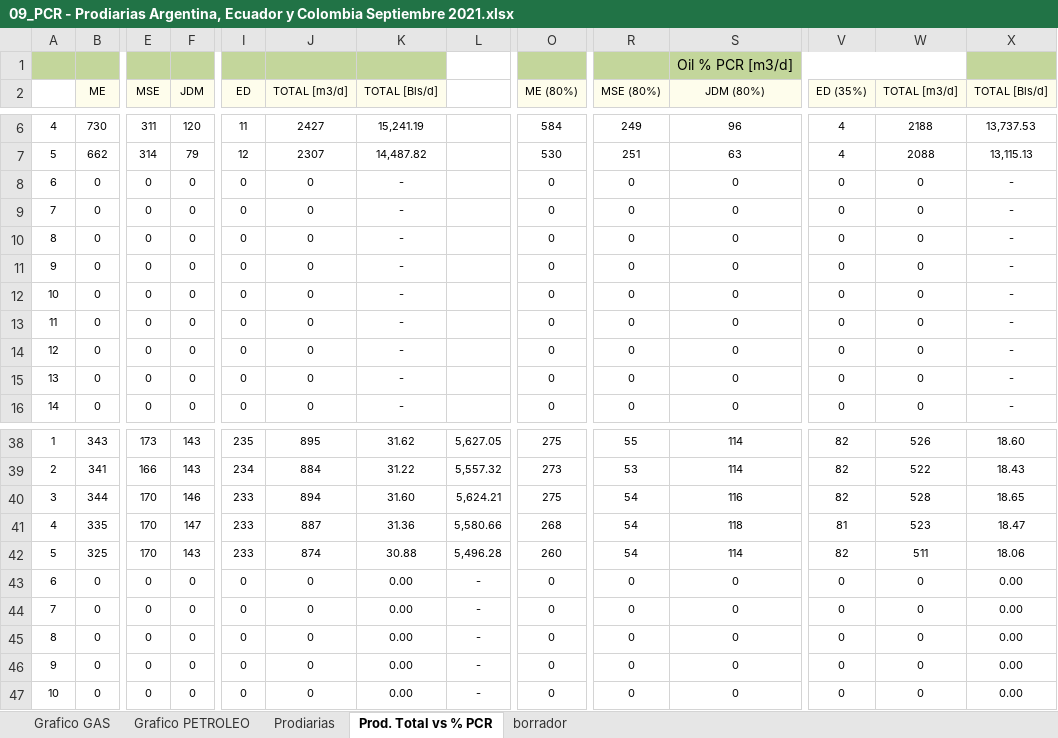
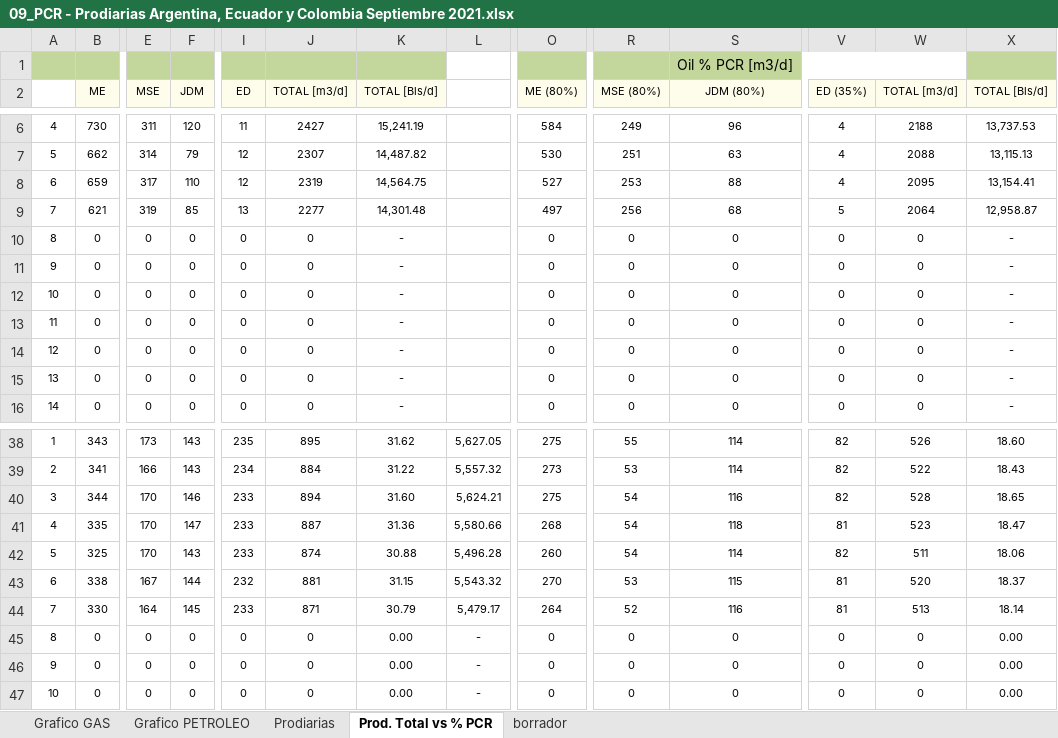
Before and after one commit to jlrp132/production_monitor, an Excel workbook: data/09_PCR - Prodiarias Argentina, Ecuador y Colombia Septiembre 2021.xlsx, sheet Prod. Total vs % PCR, drawn as a sheet; only a part is shown, gaps mark what is left out; values as stored, in another font and other column widths than the file's, no borders; removed rows and columns are numbered as before the commit, all else as after; rows hold the shown columns only; the diff covers the shown part only; the diff names each change by its address in the sheet, - before the commit and + after, or states it on an @@ line.

```diff
--- a/data/09_PCR - Prodiarias Argentina, Ecuador y Colombia Septiembre 2021.xlsx (sheet Prod. Total vs % PCR)
+++ b/data/09_PCR - Prodiarias Argentina, Ecuador y Colombia Septiembre 2021.xlsx (sheet Prod. Total vs % PCR)
-row 8: 6 | 0 | 0 | 0 | 0 | 0 | - |  | 0 | 0 | 0 | 0 | 0 | -
-row 9: 7 | 0 | 0 | 0 | 0 | 0 | - |  | 0 | 0 | 0 | 0 | 0 | -
+row 8: 6 | 659 | 317 | 110 | 12 | 2319 | 14,564.75 |  | 527 | 253 | 88 | 4 | 2095 | 13,154.41
+row 9: 7 | 621 | 319 | 85 | 13 | 2277 | 14,301.48 |  | 497 | 256 | 68 | 5 | 2064 | 12,958.87
-B43 (ME): 0
+B43 (ME): 338
-E43 (MSE): 0
+E43 (MSE): 167
-F43 (JDM): 0
+F43 (JDM): 144
-I43 (ED): 0
+I43 (ED): 232
-J43 (TOTAL [m3/d]): 0
+J43 (TOTAL [m3/d]): 881
-K43 (TOTAL [Bls/d]): 0.00
+K43 (TOTAL [Bls/d]): 31.15
-L43: -
+L43: 5,543.32
-O43 (ME (80%)): 0
+O43 (ME (80%)): 270
-R43 (MSE (80%)): 0
+R43 (MSE (80%)): 53
-S43 (JDM (80%)): 0
+S43 (JDM (80%)): 115
-V43:V44 (ED (35%)): 0
+V43:V44 (ED (35%)): 81
-W43 (TOTAL [m3/d]): 0
+W43 (TOTAL [m3/d]): 520
-X43 (TOTAL [Bls/d]): 0.00
+X43 (TOTAL [Bls/d]): 18.37
-B44 (ME): 0
+B44 (ME): 330
-E44 (MSE): 0
+E44 (MSE): 164
-F44 (JDM): 0
+F44 (JDM): 145
-I44 (ED): 0
+I44 (ED): 233
-J44 (TOTAL [m3/d]): 0
+J44 (TOTAL [m3/d]): 871
-K44 (TOTAL [Bls/d]): 0.00
+K44 (TOTAL [Bls/d]): 30.79
-L44: -
+L44: 5,479.17
-O44 (ME (80%)): 0
+O44 (ME (80%)): 264
-R44 (MSE (80%)): 0
+R44 (MSE (80%)): 52
-S44 (JDM (80%)): 0
+S44 (JDM (80%)): 116
-W44 (TOTAL [m3/d]): 0
+W44 (TOTAL [m3/d]): 513
-X44 (TOTAL [Bls/d]): 0.00
+X44 (TOTAL [Bls/d]): 18.14
```
Also changed, not shown: 3 added rows, 3 removed rows and 50 edited cells elsewhere in this sheet, sheet Prodiarias, sheet borrador, charts or pictures.
